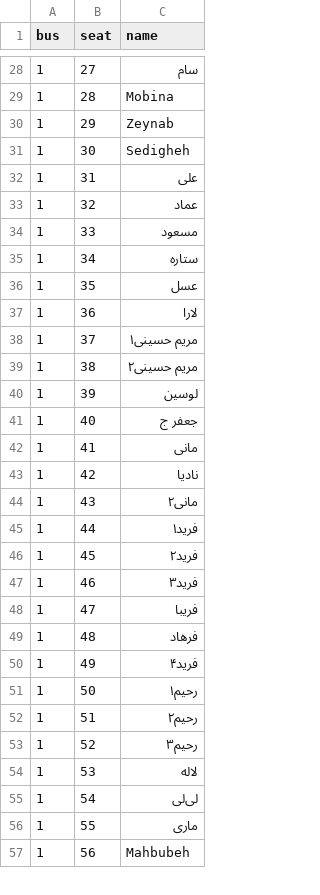
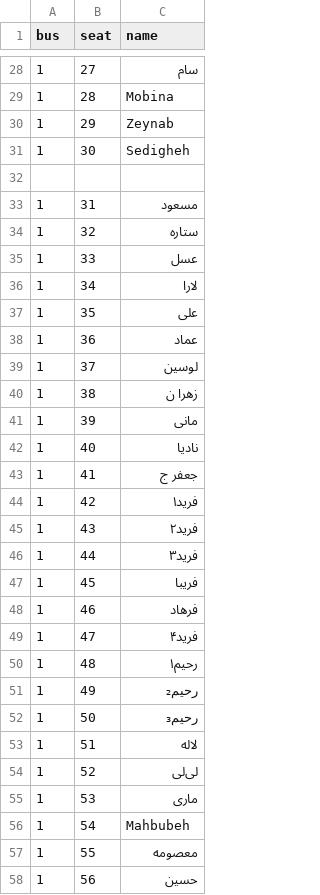
Before and after one commit to samdaraei1-hue/bus-seats, a CSV file: seats.csv, drawn as a sheet; only a part is shown, gaps mark what is left out; the diff covers the shown part only.

Commit message:
Update seats.csv

```diff
--- a/seats.csv
+++ b/seats.csv
@@ -31,27 +31,28 @@ bus,seat,name
 1,30,Sedigheh
-1,31,علی
-1,32,عماد
-1,33,مسعود
-1,34,ستاره
-1,35,عسل
-1,36,لارا
-1,37,مریم حسینی۱
-1,38,مریم حسینی۲
-1,39,لوسین
-1,40,جعفر ج
-1,41,مانی
-1,42,نادیا
-1,43,مانی۲
-1,44,فرید۱
-1,45,فرید۲
-1,46,فرید۳
-1,47,فریبا
-1,48,فرهاد
-1,49,فرید۴
-1,50,رحیم۱
-1,51,رحیم۲
-1,52,رحیم۳
-1,53,لاله
-1,54,لی‌لی
-1,55,ماری
-1,56,Mahbubeh
+
+1,31,مسعود
+1,32,ستاره
+1,33,عسل
+1,34,لارا
+1,35,علی
+1,36,عماد
+1,37,لوسین
+1,38,زهرا ن
+1,39,مانی
+1,40,نادیا
+1,41,جعفر ج
+1,42,فرید۱
+1,43,فرید۲
+1,44,فرید۳
+1,45,فریبا
+1,46,فرهاد
+1,47,فرید۴
+1,48,رحیم۱
+1,49,رحیم₂
+1,50,رحیم₃
+1,51,لاله
+1,52,لی‌لی
+1,53,ماری
+1,54,Mahbubeh
+1,55,معصومه
+1,56,حسین
```
Also changed, not shown: 19 edited cells elsewhere in this file.
